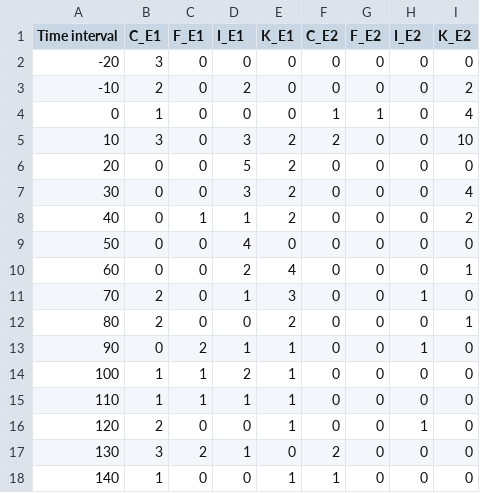
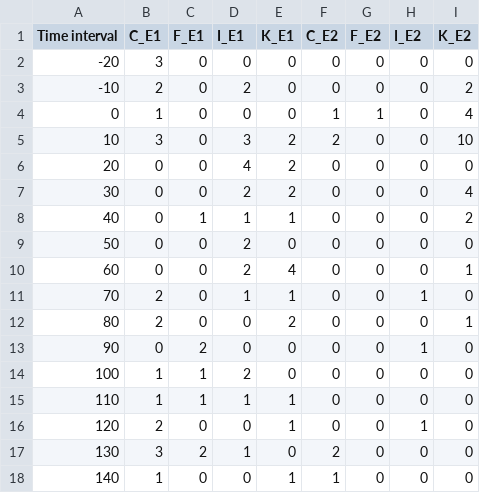
Before and after one commit to siret-junior/ViretTool, a CSV file: src/LogsProcessing/R scripts/Textual_queries.csv, drawn as a sheet; only a part is shown; the diff covers the shown part only.

Commit message:
Log processing - more improvements; added active filters to CSV

```diff
--- a/src/LogsProcessing/R scripts/Textual_queries.csv
+++ b/src/LogsProcessing/R scripts/Textual_queries.csv
@@ -5,11 +5,11 @@
 10;3;0;3;2;2;0;0;10
-20;0;0;5;2;0;0;0;0
-30;0;0;3;2;0;0;0;4
-40;0;1;1;2;0;0;0;2
-50;0;0;4;0;0;0;0;0
+20;0;0;4;2;0;0;0;0
+30;0;0;2;2;0;0;0;4
+40;0;1;1;1;0;0;0;2
+50;0;0;2;0;0;0;0;0
 60;0;0;2;4;0;0;0;1
-70;2;0;1;3;0;0;1;0
+70;2;0;1;1;0;0;1;0
 80;2;0;0;2;0;0;0;1
-90;0;2;1;1;0;0;1;0
-100;1;1;2;1;0;0;0;0
+90;0;2;0;0;0;0;1;0
+100;1;1;2;0;0;0;0;0
 110;1;1;1;1;0;0;0;0
```
Also changed, not shown: 13 edited cells elsewhere in this file, src/LogsProcessing/R scripts/Visual_queries.csv, 8 other files.
